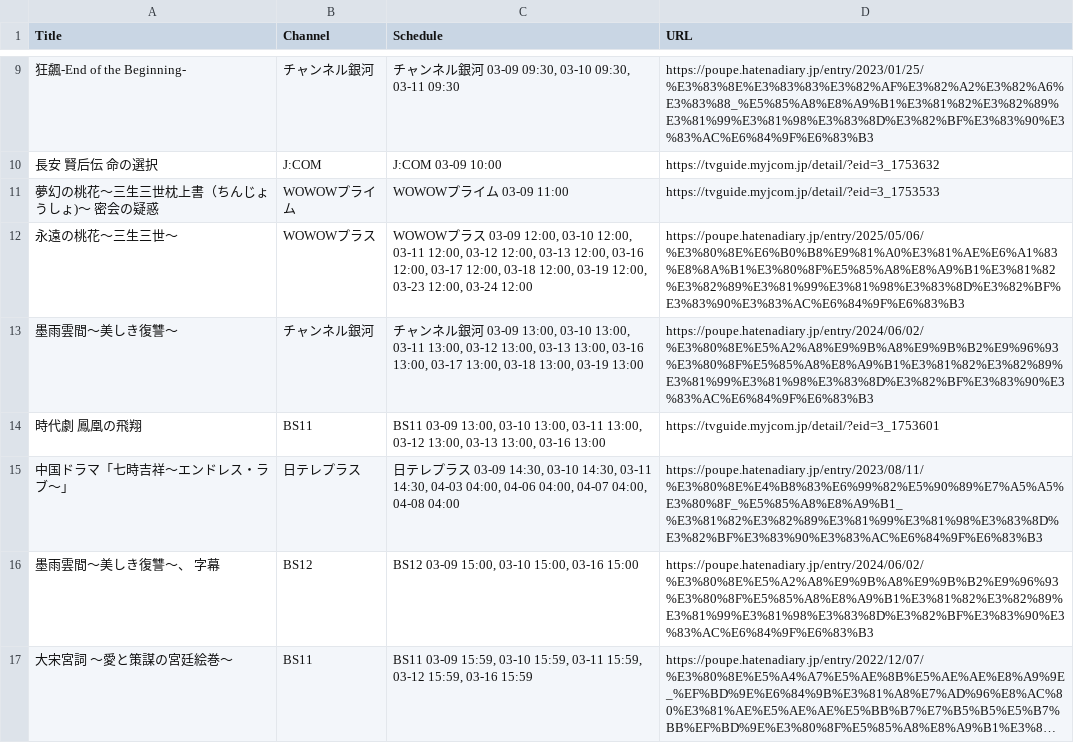
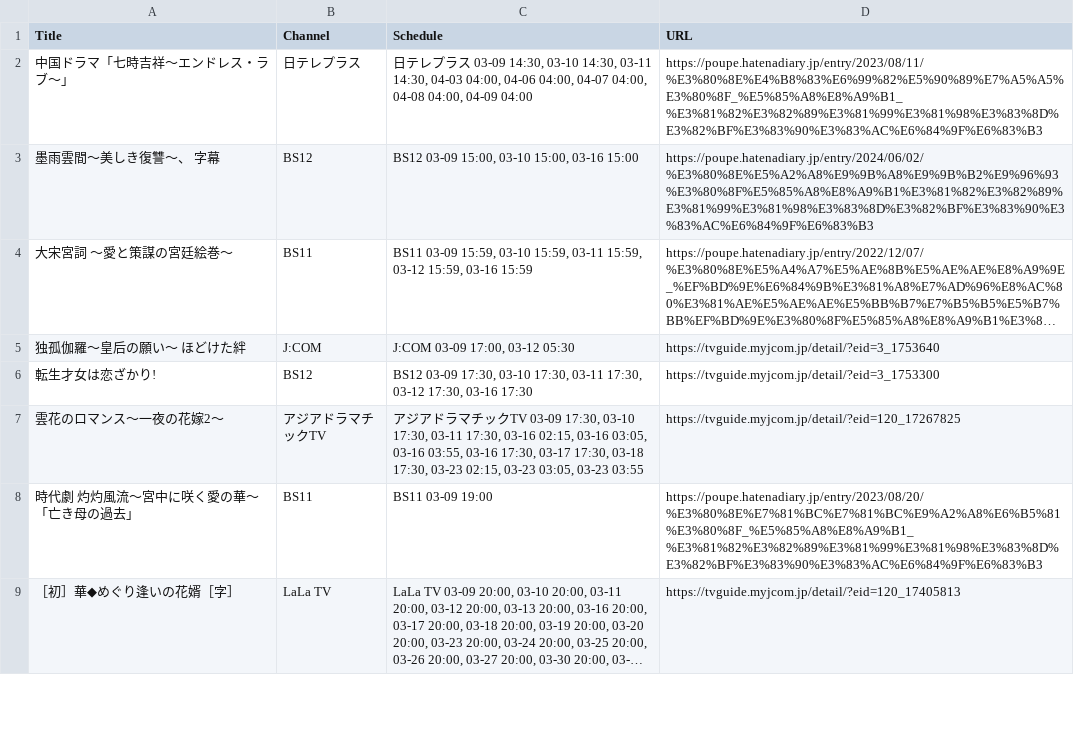
Before and after one commit to huazishanben7-afk/china-drama-app, a CSV file: public/data/schedule.csv, drawn as a sheet; only a part is shown, gaps mark what is left out; the shorter side is filled out with more unchanged rows; long unchanged cells end in …; the diff covers the shown part only.

Commit message:
chore: exclude 'Malpractice', fix model name, and update schedule data

```diff
--- a/public/data/schedule.csv
+++ b/public/data/schedule.csv
@@ -9,8 +2,2 @@
-"狂飆-End of the Beginning-","チャンネル銀河","チャンネル銀河 03-09 09:30, 03-10 09:30, 03-11 09:30","https://poupe.hatenadiary.jp/entry/2023/01/25/%E3%83%8E%E3%83%83%E3%82%AF%E3%82%A2%E3%82%A6%E3%83%88_%E5%85%A8%E8%A9%B1%E3%81%82%E3%82%89%E3%81%99%E3%81%98%E3%83%8D%E3%82%BF%E3%83%90%E3%83%AC%E6%84%9F%E6%83%B3"
-"長安　賢后伝　命の選択","J:COM","J:COM 03-09 10:00","https://tvguide.myjcom.jp/detail/?eid=3_1753632"
-"夢幻の桃花〜三生三世枕上書（ちんじょうしょ)〜 密会の疑惑","WOWOWプライム","WOWOWプライム 03-09 11:00","https://tvguide.myjcom.jp/detail/?eid=3_1753533"
-"永遠の桃花〜三生三世〜","WOWOWプラス","WOWOWプラス 03-09 12:00, 03-10 12:00, 03-11 12:00, 03-12 12:00, 03-13 12:00, 03-16 12:00, 03-17 12:00, 03-18 12:00, 03-19 12:00, 03-23 12:00, 03-24 12:00","https://poupe.hatenadiary.jp/entry/2025/05/06/%E3%80%8E%E6%B0%B8%E9%81%A0%E3%81%AE%E6%A1%83%E8%8A%B1%E3%80%8F%E5%85%A8%E8%A9%B1%E3%81%82%E3%82%89%E3%81%99%E3%81%98%E3%83%8D%E3%82%BF%E3%83%90%E3%83%AC%E6%84%9F%E6%83%B3"
-"墨雨雲間〜美しき復讐〜","チャンネル銀河","チャンネル銀河 03-09 13:00, 03-10 13:00, 03-11 13:00, 03-12 13:00, 03-13 13:00, 03-16 13:00, 03-17 13:00, 03-18 13:00, 03-19 13:00","https://poupe.hatenadiary.jp/entry/2024/06/02/%E3%80%8E%E5%A2%A8%E9%9B%A8%E9%9B%B2%E9%96%93%E3%80%8F%E5%85%A8%E8%A9%B1%E3%81%82%E3%82%89%E3%81%99%E3%81%98%E3%83%8D%E3%82%BF%E3%83%90%E3%83%AC%E6%84%9F%E6%83%B3"
-"時代劇　鳳凰の飛翔","BS11","BS11 03-09 13:00, 03-10 13:00, 03-11 13:00, 03-12 13:00, 03-13 13:00, 03-16 13:00","https://tvguide.myjcom.jp/detail/?eid=3_1753601"
-"中国ドラマ「七時吉祥〜エンドレス・ラブ〜」","日テレプラス","日テレプラス 03-09 14:30, 03-10 14:30, 03-11 14:30, 04-03 04:00, 04-06 04:00, 04-07 04:00, 04-08 04:00","https://poupe.hatenadiary.jp/entry/2023/08/11/%E3%80%8E%E4%B8%83%E6%99%82%E5%90%89%E7%A5%A5%E3%80%8F_%E5%85%A8%E8%A9%B1_%E3%81%82%E3%82%89%E3%81%99%E3%81%98%E3%83%8D%E3%82%BF%E3%83%90%E3%83%AC%E6%84%9F%E6%83%B3"
+"中国ドラマ「七時吉祥〜エンドレス・ラブ〜」","日テレプラス","日テレプラス 03-09 14:30, 03-10 14:30, 03-11 14:30, 04-03 04:00, 04-06 04:00, 04-07 04:00, 04-08 04:00, 04-09 04:00","https://poupe.hatenadiary.jp/entry/2023/08/11/%E3%80%8E%E4%B8%83%E6%99%82%E5%90%89%E7%A5%A5%E3%80%8F_%E5%85%A8%E8%A9%B1_%E3%81%82%E3%82%89%E3%81%99%E3%81%98%E3%83%8D%E3%82%BF%E3%83%90%E3%83%AC%E6%84%9F%E6%83%B3"
 "墨雨雲間〜美しき復讐〜、 字幕","BS12","BS12 03-09 15:00, 03-10 15:00, 03-16 15:00","https://poupe.hatenadiary.jp/entry/2024/06/02/%E3%80%8E%E5%A2%A8%E9%9B%A8%E9%9B%B2%E9%96%93%E3%80%8F%E5%85%A8%E8%A9%B1%E3%81%82%E3%82%89%E3%81%99%E3%81%98%E3%83%8D%E3%82%BF%E3%83%90%E3%83%AC%E6%84%9F%E6%83%B3"
```
Also changed, not shown: 9 added rows, 12 removed rows and 5 edited cells elsewhere in this file, 5 other files.
